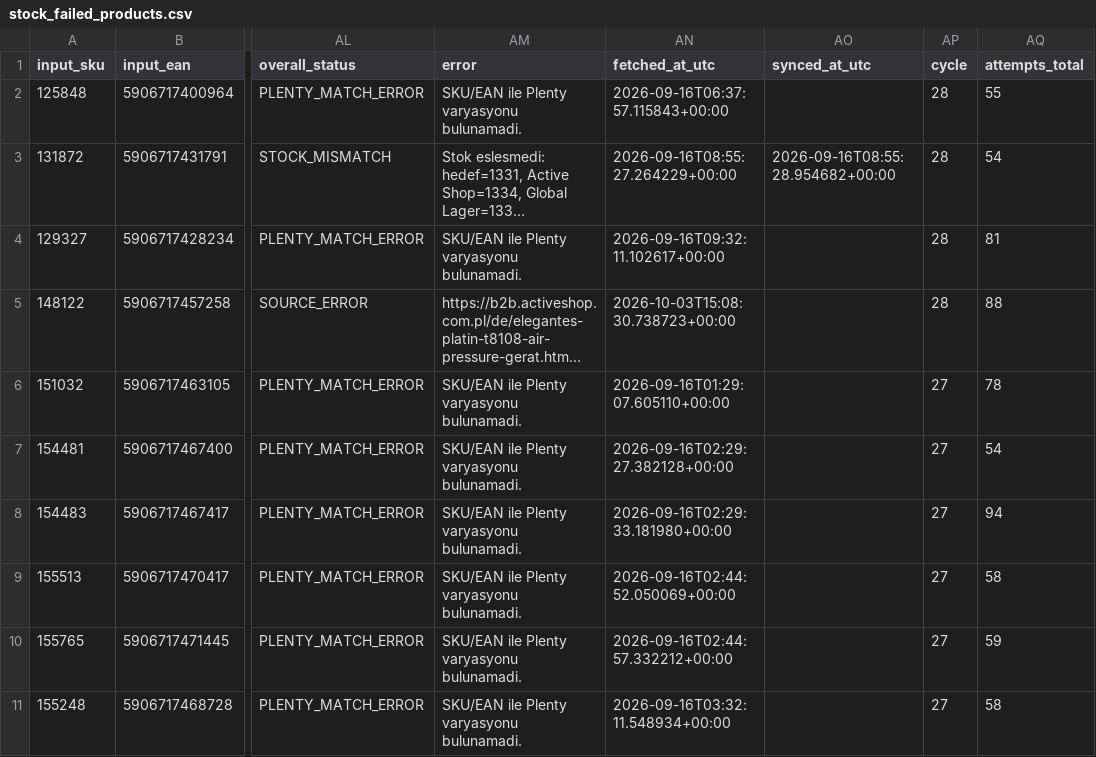
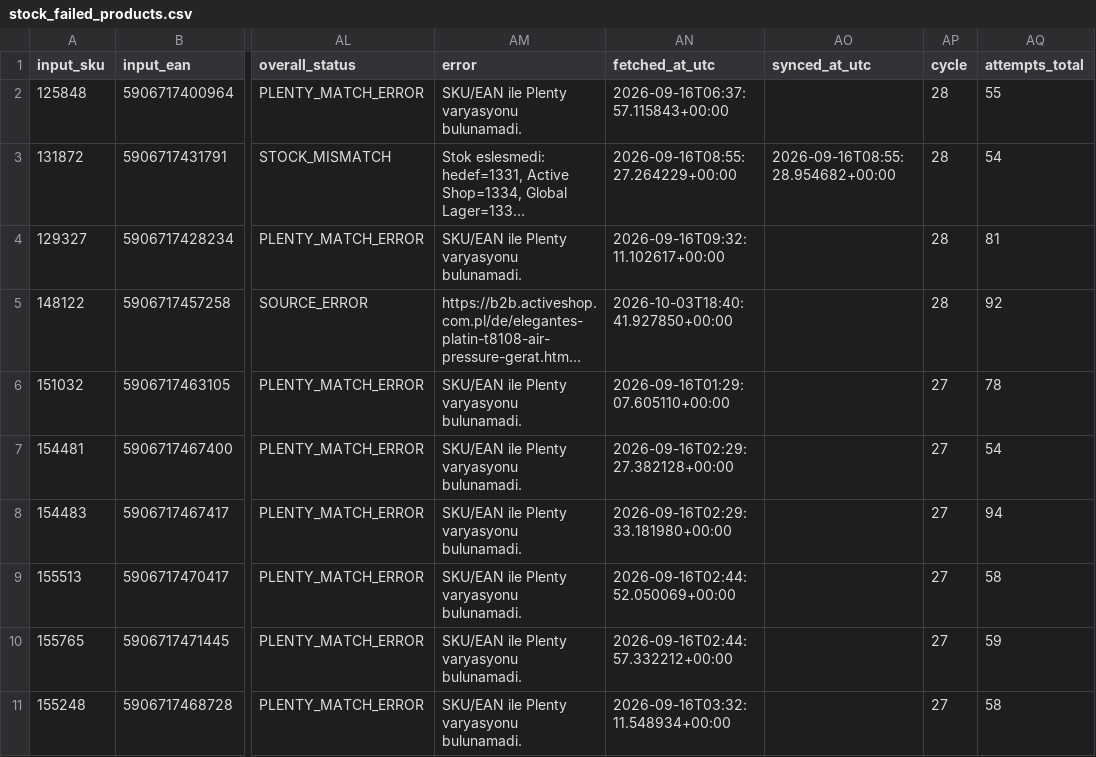
Before and after one commit to globalfriseur/GlobalStokFiyat, a CSV file: output/stock_failed_products.csv, drawn as a sheet; only a part is shown, gaps mark what is left out; long unchanged cells end in …; the diff names each change by its address in the sheet, - before the commit and + after, or states it on an @@ line.

```diff
--- a/output/stock_failed_products.csv
+++ b/output/stock_failed_products.csv
-AN5 (fetched_at_utc): 2026-10-03T15:08:30.738723+00:00
+AN5 (fetched_at_utc): 2026-10-03T18:40:41.927850+00:00
-AQ5 (attempts_total): 88
+AQ5 (attempts_total): 92
```
Also changed, not shown: 3 other files.
